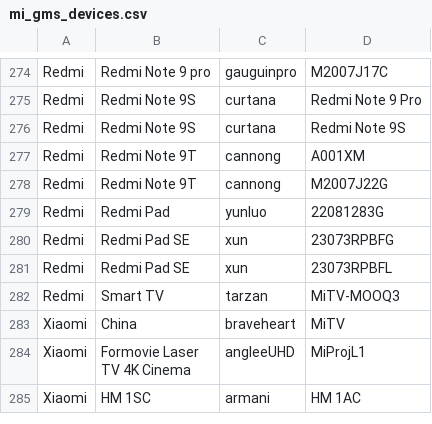
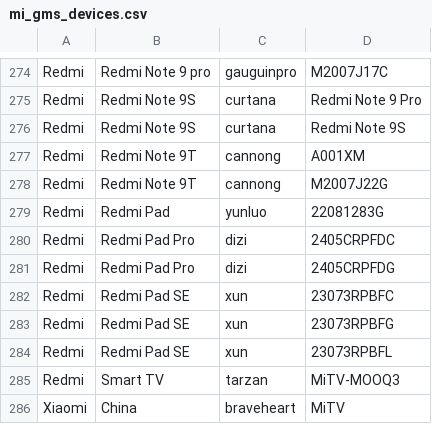
Before and after one commit to Soar1989/get_android_data, a CSV file: data/mi_gms_devices.csv, drawn as a sheet; only a part is shown, gaps mark what is left out; the shorter side is filled out with more unchanged rows; the diff names each change by its address in the sheet, - before the commit and + after, or states it on an @@ line.

```diff
--- a/data/mi_gms_devices.csv
+++ b/data/mi_gms_devices.csv
+row 280: Redmi | Redmi Pad Pro | dizi | 2405CRPFDC
+row 281: Redmi | Redmi Pad Pro | dizi | 2405CRPFDG
+row 282: Redmi | Redmi Pad SE | xun | 23073RPBFC
```
Also changed, not shown: data/oplus_gms_devices.csv, data/vivo_gms_devices.csv.
